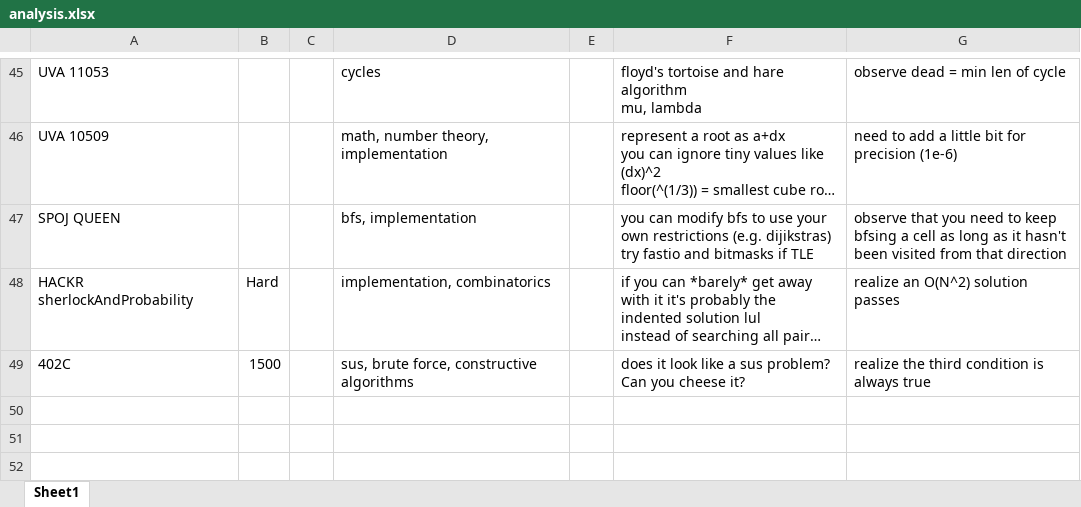
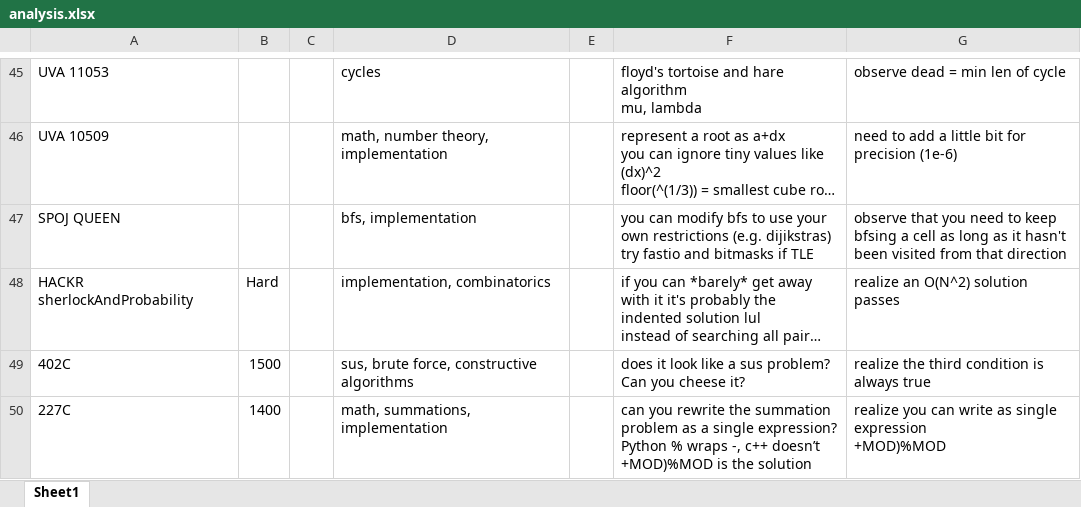
Before and after one commit to tfg1434/cp, an Excel workbook: analysis.xlsx, sheet Sheet1, drawn as a sheet; only a part is shown, gaps mark what is left out; long unchanged cells end in …; values as stored, in another font and other column widths than the file's, no borders; ↵ is a line break in a cell; the diff names each change by its address in the sheet, - before the commit and + after, or states it on an @@ line.

```diff
--- a/analysis.xlsx (sheet Sheet1)
+++ b/analysis.xlsx (sheet Sheet1)
+row 50: 227C | 1400 |  | math, summations, implementation |  | can you rewrite the summation problem as a single expression? ↵ Python % wraps -, c++ doesn’t ↵ +MOD)%MOD is the solution | realize you can write as single expression ↵ +MOD)%MOD
```
Also changed, not shown: 1 other file.
